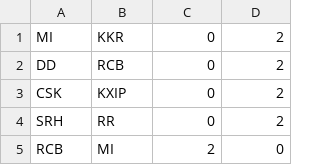
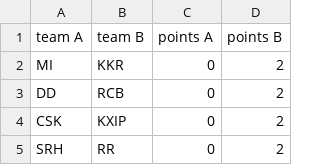
Before and after one commit to pavanky/result_simulator, a CSV file: data/IPL/2014/matches.csv, drawn as a sheet; only a part is shown; the shorter side is filled out with more unchanged rows.

```diff
--- a/data/IPL/2014/matches.csv
+++ b/data/IPL/2014/matches.csv
@@ -1 +1,2 @@
+team A,team B,points A,points B
 MI,KKR,0,2
```
Also changed, not shown: 2 other files.
